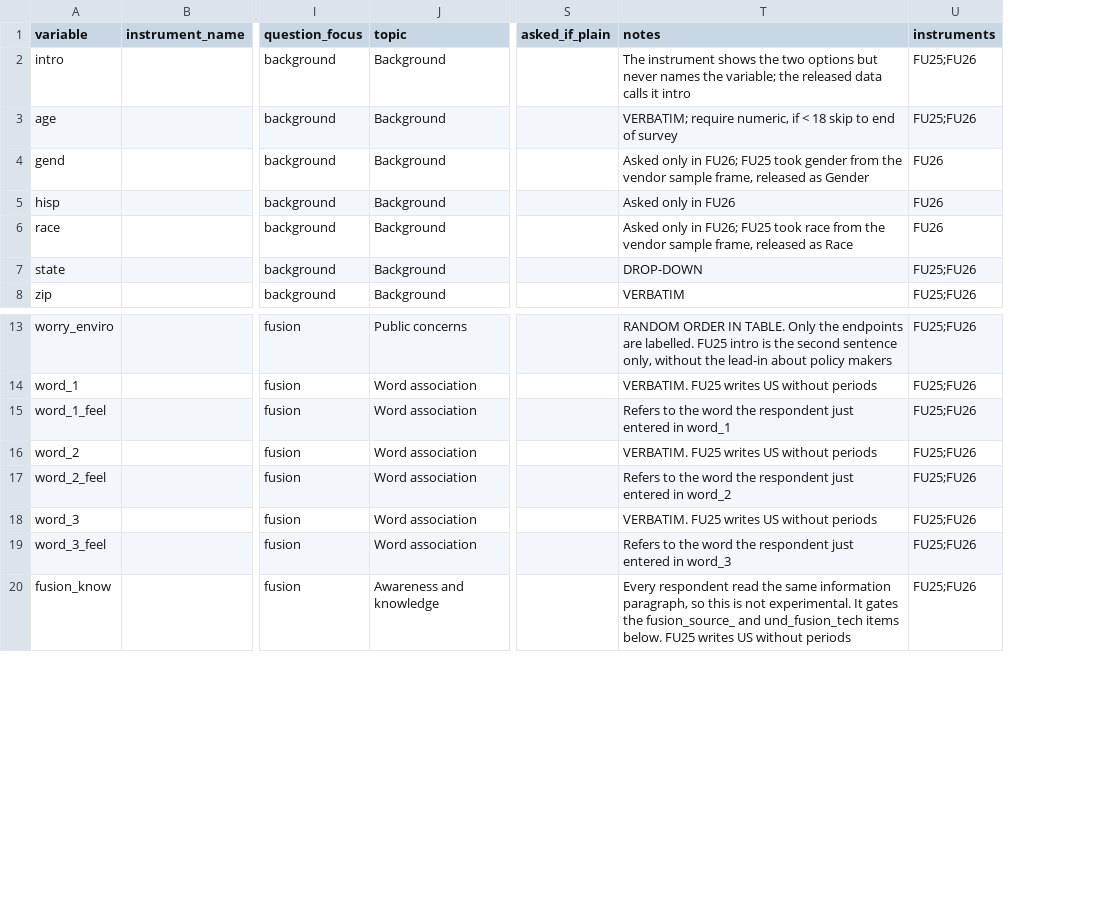
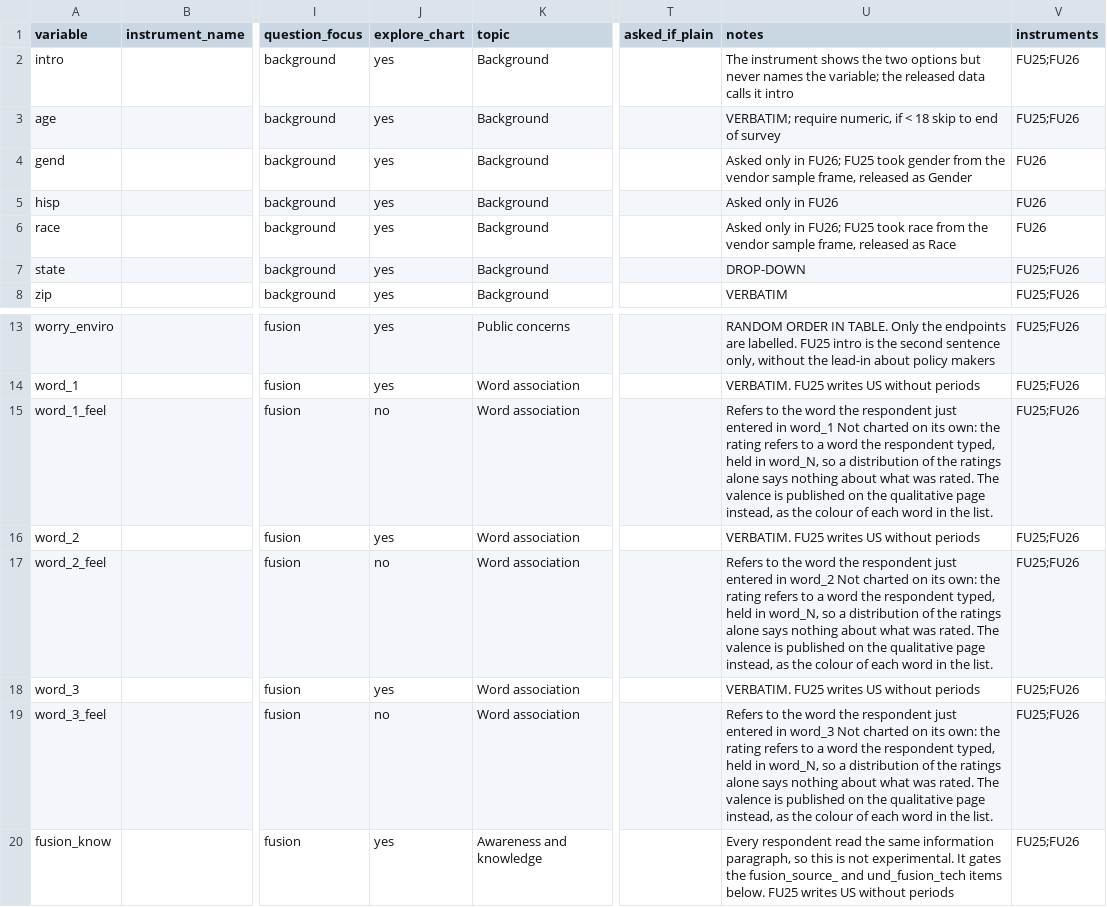
Before and after one commit to ippra/fusion_dash, a CSV file: 01_variable_reference/variable_reference.csv, drawn as a sheet; only a part is shown, gaps mark what is left out; addresses are those after the commit; the diff names each change by its address in the sheet, - before the commit and + after, or states it on an @@ line.

```diff
--- a/01_variable_reference/variable_reference.csv
+++ b/01_variable_reference/variable_reference.csv
+column J (explore_chart), rows 2-8: all yes; rows 13-20: yes | yes | no | yes | no | yes | no | yes
-U15 (notes): …in word_1
+U15 (notes): …in word_1 Not charted on its own: the rating refers to a word the respondent typed, held in word_N, so a distribution of the ratings alone says nothing about what was rated. The valence is published on the qualitative page instead, as the colour of each word in the list.
-U17 (notes): …in word_2
+U17 (notes): …in word_2 Not charted on its own: the rating refers to a word the respondent typed, held in word_N, so a distribution of the ratings alone says nothing about what was rated. The valence is published on the qualitative page instead, as the colour of each word in the list.
-U19 (notes): …in word_3
+U19 (notes): …in word_3 Not charted on its own: the rating refers to a word the respondent typed, held in word_N, so a distribution of the ratings alone says nothing about what was rated. The valence is published on the qualitative page instead, as the colour of each word in the list.
```
Also changed, not shown: 2 other files.
